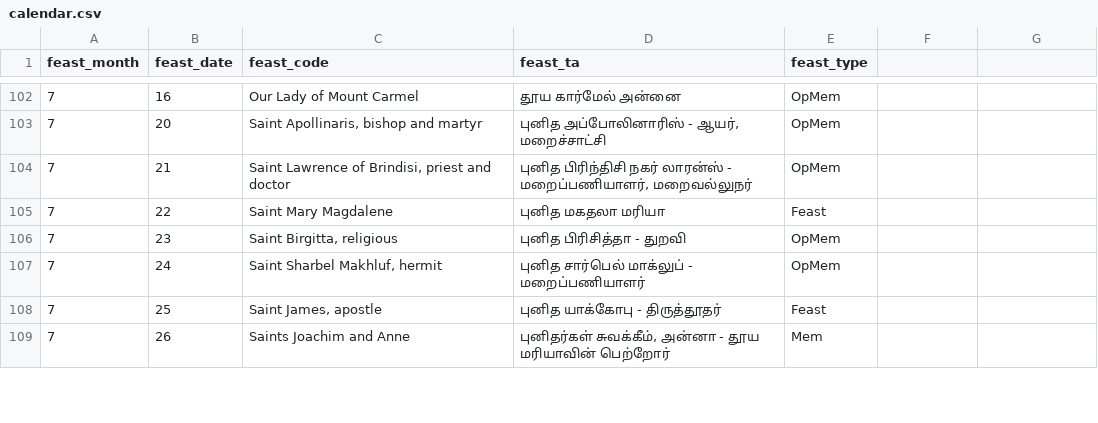
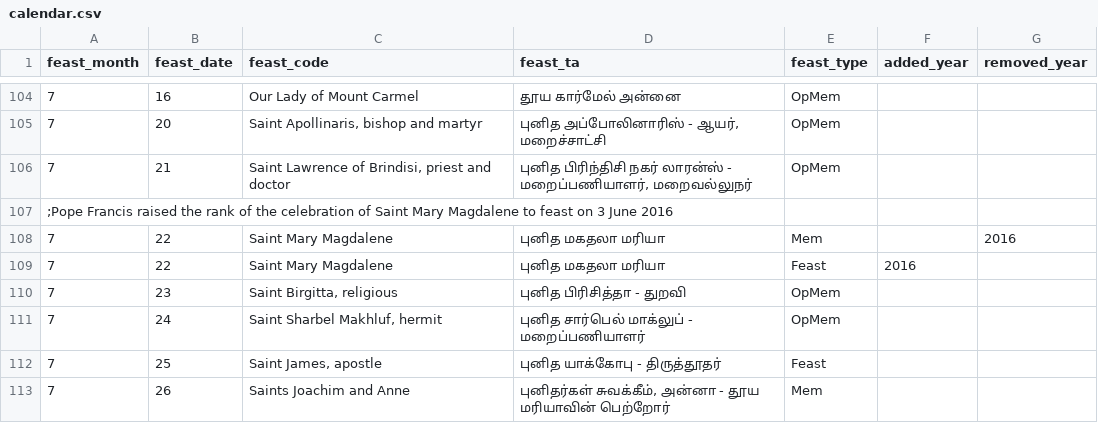
Before and after one commit to jayarathina/Roman-Calendar, a CSV file: src/calendar.csv, drawn as a sheet; only a part is shown, gaps mark what is left out; the diff covers the shown part only.

```diff
--- a/src/calendar.csv
+++ b/src/calendar.csv
@@ -1 +1 @@
-"feast_month","feast_date","feast_code","feast_ta","feast_type"
+"feast_month","feast_date","feast_code","feast_ta","feast_type","added_year","removed_year"
@@ -104,3 +106,5 @@
 "7","21","Saint Lawrence of Brindisi, priest and doctor","புனித பிரிந்திசி நகர் லாரன்ஸ் - மறைப்பணியாளர், மறைவல்லுநர்","OpMem"
-"7","22","Saint Mary Magdalene","புனித மகதலா மரியா","Feast"
+;Pope Francis raised the rank of the celebration of Saint Mary Magdalene to feast on 3 June 2016
+"7","22","Saint Mary Magdalene","புனித மகதலா மரியா","Mem","","2016"
+"7","22","Saint Mary Magdalene","புனித மகதலா மரியா","Feast","2016"
 "7","23","Saint Birgitta, religious","புனித பிரிசித்தா - துறவி","OpMem"
```
Also changed, not shown: 10 added rows and 12 edited cells elsewhere in this file, 9 other files.
